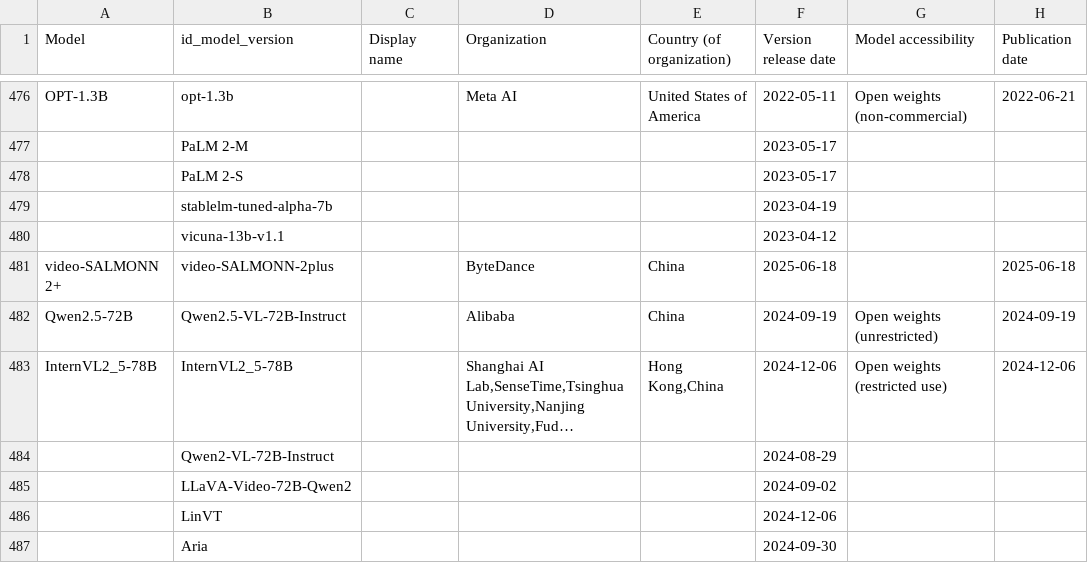
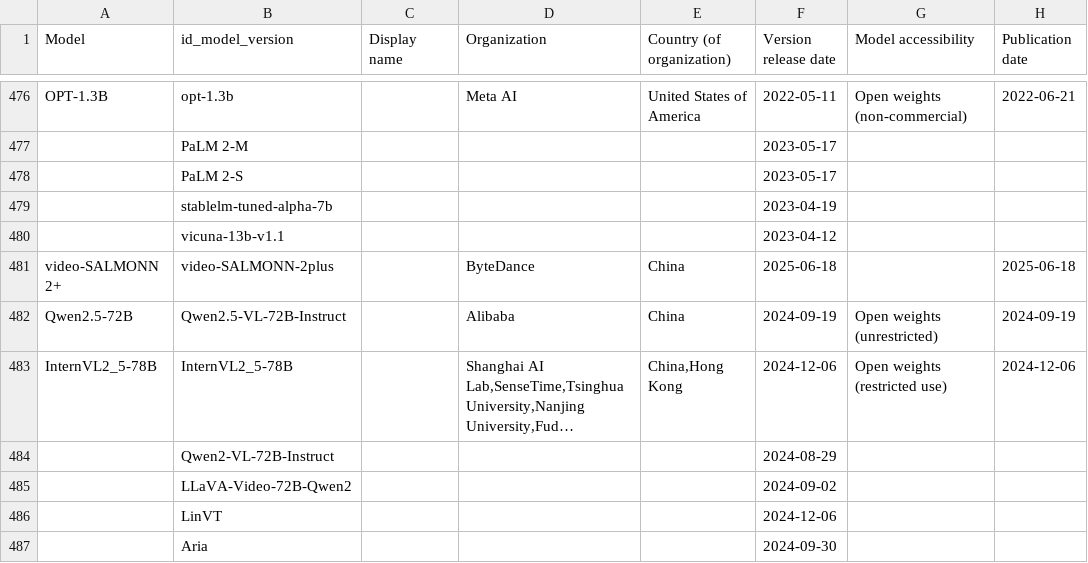
Before and after one commit to KonstantinPilz/china-training-compute, a CSV file: data/epoch_benchmarked_models.csv, drawn as a sheet; only a part is shown, gaps mark what is left out; long unchanged cells end in …; the diff names each change by its address in the sheet, - before the commit and + after, or states it on an @@ line.

```diff
--- a/data/epoch_benchmarked_models.csv
+++ b/data/epoch_benchmarked_models.csv
-E483 (Country (of organization)): Hong Kong,China
+E483 (Country (of organization)): China,Hong Kong
```
Also changed, not shown: 1 other file.
